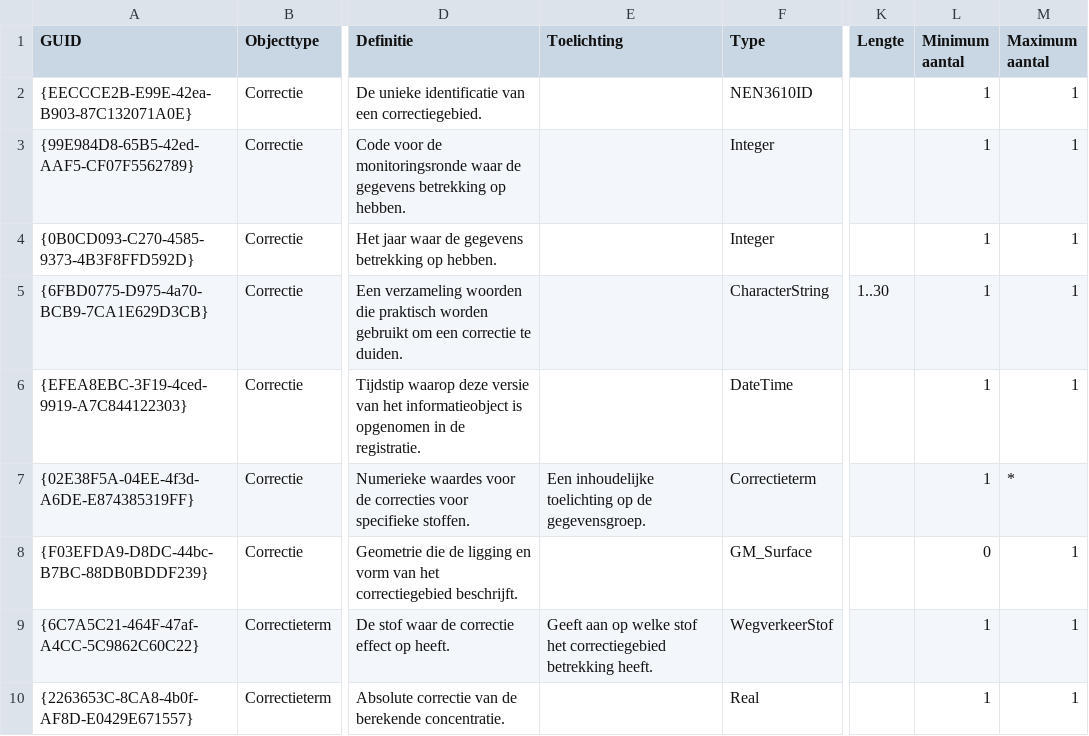
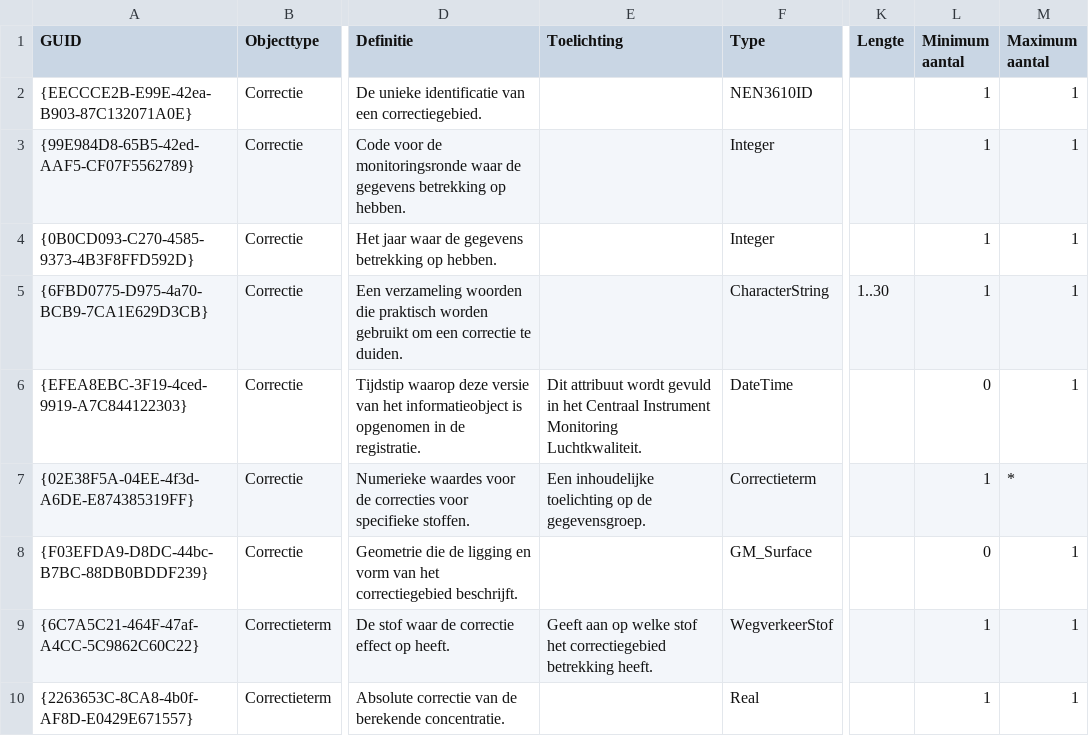
Before and after one commit to rivm-syso/CIMLK, a CSV file: informatiemodel/Attributen export.csv, drawn as a sheet; only a part is shown, gaps mark what is left out; the diff covers the shown part only; the diff names each change by its address in the sheet, - before the commit and + after, or states it on an @@ line.

```diff
--- a/informatiemodel/Attributen export.csv
+++ b/informatiemodel/Attributen export.csv
-E6 (Toelichting): (empty)
+E6 (Toelichting): Dit attribuut wordt gevuld in het Centraal Instrument Monitoring Luchtkwaliteit.
-L6 (Minimum aantal): 1
+L6 (Minimum aantal): 0
```
Also changed, not shown: 12 edited cells elsewhere in this file, 2 other files.
